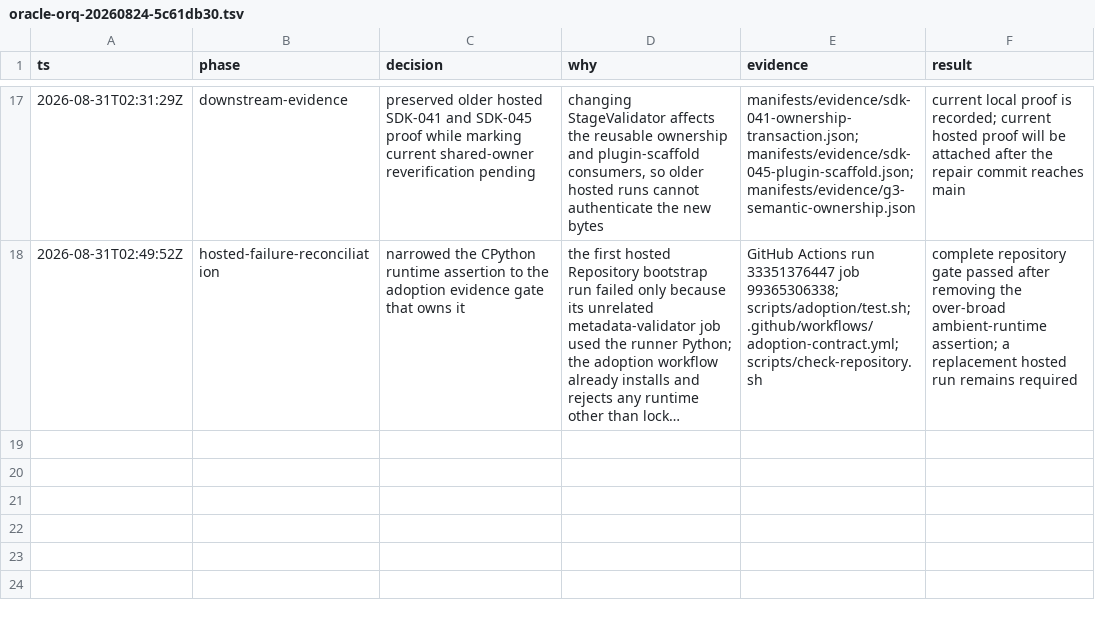
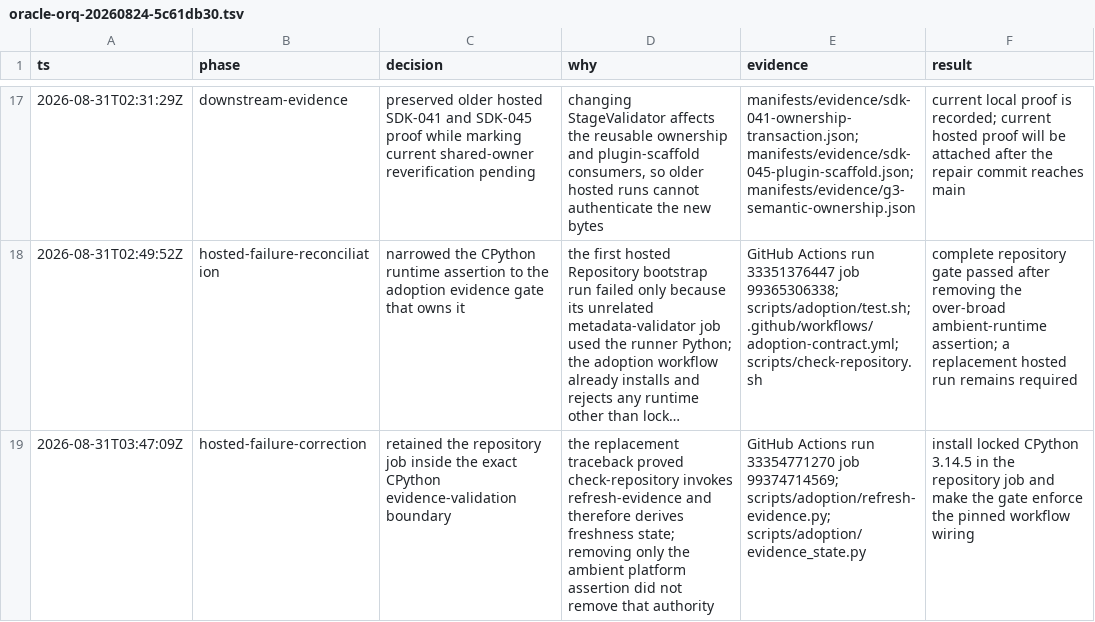
Before and after one commit to fullofcaffeine/wordpresshx, a TSV file: .audit/oracle-orq-20260824-5c61db30.tsv, drawn as a sheet; only a part is shown, gaps mark what is left out; long unchanged cells end in …; the diff names each change by its address in the sheet, - before the commit and + after, or states it on an @@ line.

Commit message:
fix(ci): install the evidence Python runtime
The repository validator derives ADR-015 freshness state, so its hosted job must use the same locked CPython 3.14.5 runtime as the focused adoption gate. Install the immutable setup-python action in that job and make the validator enforce the exact action, version, and command wiring.\n\nRefresh the workflow-bound evidence records and record the second hosted failure that exposed the complete boundary. Verified with the full repository gate, all 10 G0 fail-closed mutations, security tooling, staged path and whitespace guards, and a staged secret scan.

```diff
--- a/.audit/oracle-orq-20260824-5c61db30.tsv
+++ b/.audit/oracle-orq-20260824-5c61db30.tsv
+row 19: 2026-08-31T03:47:09Z | hosted-failure-correction | retained the repository job inside the exact CPython evidence-validation boundary | the replacement traceback proved check-repository invokes refresh-evidence and therefore derives freshness state; removing only the ambient platform assertion did not remove that authority | GitHub Actions run 33354771270 job 99374714569; scripts/adoption/refresh-evidence.py; scripts/adoption/evidence_state.py | install locked CPython 3.14.5 in the repository job and make the gate enforce the pinned workflow wiring
```
Also changed, not shown: 6 other files.
